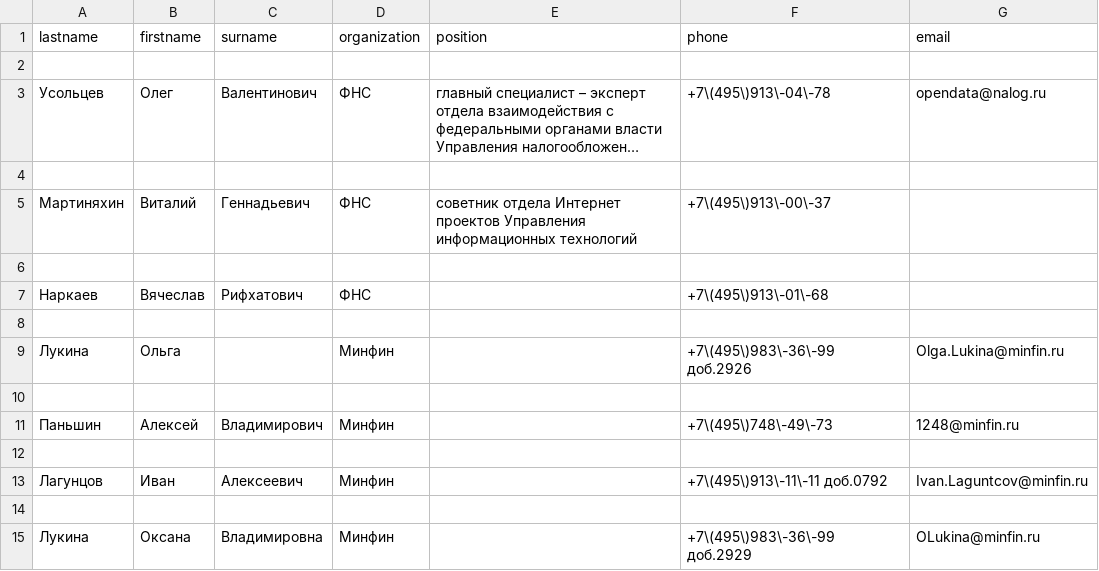
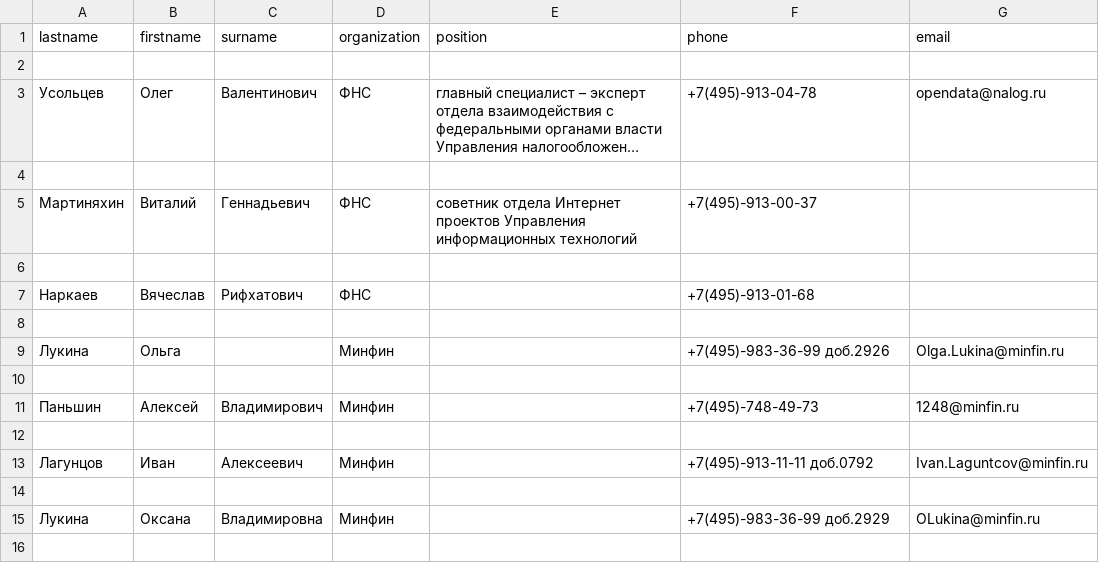
Before and after one commit to MikhailKhegai/regular_expressions, a CSV file: new_phonebook_raw.csv, drawn as a sheet; long unchanged cells end in …; the diff names each change by its address in the sheet, - before the commit and + after, or states it on an @@ line.

Commit message:
phone number fixed

```diff
--- a/new_phonebook_raw.csv
+++ b/new_phonebook_raw.csv
-F3 (phone): +7\(495\)913\-04\-78
+F3 (phone): +7(495)-913-04-78
-F5 (phone): +7\(495\)913\-00\-37
+F5 (phone): +7(495)-913-00-37
-F7 (phone): +7\(495\)913\-01\-68
+F7 (phone): +7(495)-913-01-68
-F9 (phone): +7\(495\)983\-36\-99 доб.2926
+F9 (phone): +7(495)-983-36-99 доб.2926
-F11 (phone): +7\(495\)748\-49\-73
+F11 (phone): +7(495)-748-49-73
-F13 (phone): +7\(495\)913\-11\-11 доб.0792
+F13 (phone): +7(495)-913-11-11 доб.0792
-F15 (phone): +7\(495\)983\-36\-99 доб.2929
+F15 (phone): +7(495)-983-36-99 доб.2929
```
Also changed, not shown: 1 other file.
